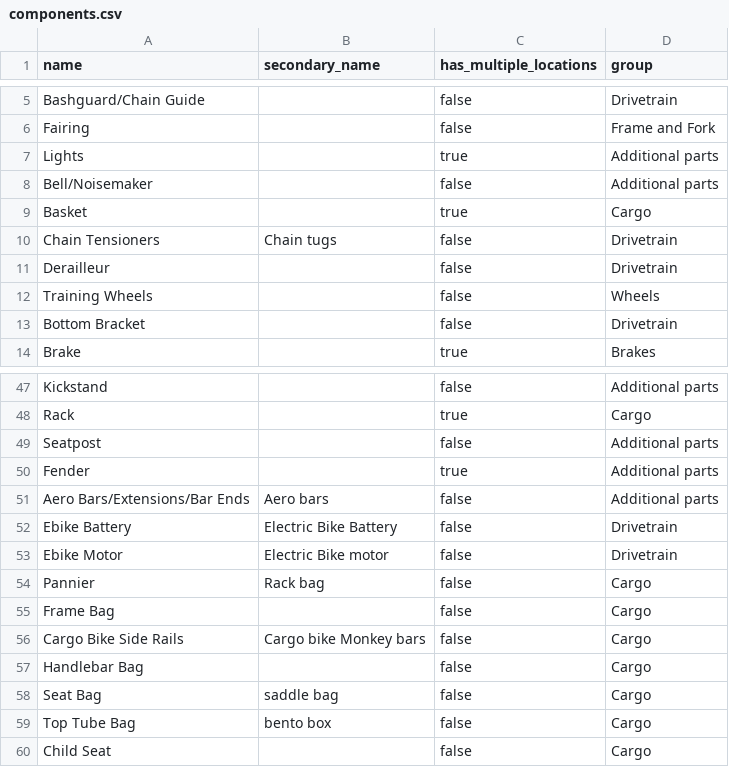
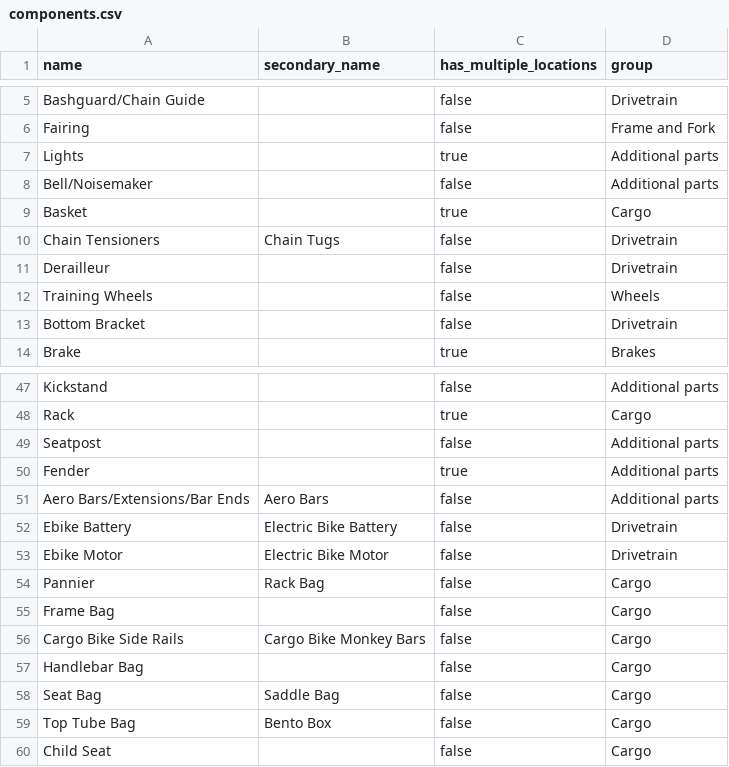
Before and after one commit to bikeindex/bike_data, a CSV file: data/components.csv, drawn as a sheet; only a part is shown, gaps mark what is left out.

```diff
--- a/data/components.csv
+++ b/data/components.csv
@@ -9,3 +9,3 @@ Bell/Noisemaker,,false,Additional parts
 Basket,,true,Cargo
-Chain Tensioners,Chain tugs,false,Drivetrain
+Chain Tensioners,Chain Tugs,false,Drivetrain
 Derailleur,,false,Drivetrain
@@ -50,11 +50,11 @@ Seatpost,,false,Additional parts
 Fender,,true,Additional parts
-Aero Bars/Extensions/Bar Ends,Aero bars,false,Additional parts
+Aero Bars/Extensions/Bar Ends,Aero Bars,false,Additional parts
 Ebike Battery,Electric Bike Battery,false,Drivetrain
-Ebike Motor,Electric Bike motor,false,Drivetrain
-Pannier,Rack bag,false,Cargo
+Ebike Motor,Electric Bike Motor,false,Drivetrain
+Pannier,Rack Bag,false,Cargo
 Frame Bag,,false,Cargo
-Cargo Bike Side Rails,Cargo bike Monkey bars,false,Cargo
+Cargo Bike Side Rails,Cargo Bike Monkey Bars,false,Cargo
 Handlebar Bag,,false,Cargo
-Seat Bag,saddle bag,false,Cargo
-Top Tube Bag,bento box,false,Cargo
+Seat Bag,Saddle Bag,false,Cargo
+Top Tube Bag,Bento Box,false,Cargo
 Child Seat,,false,Cargo
```
